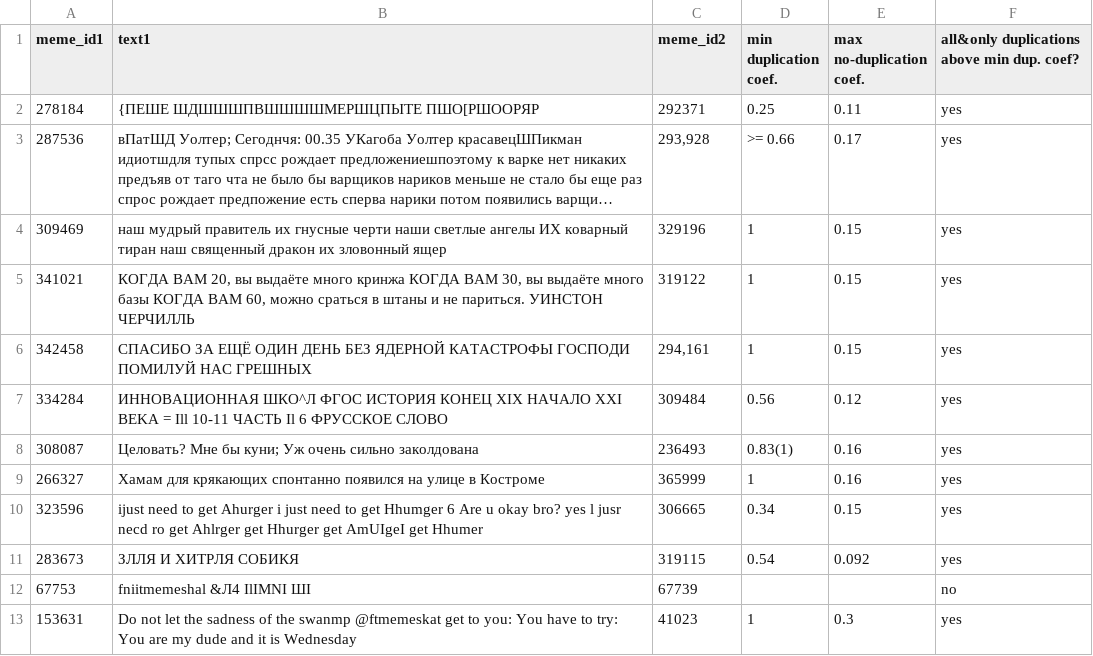
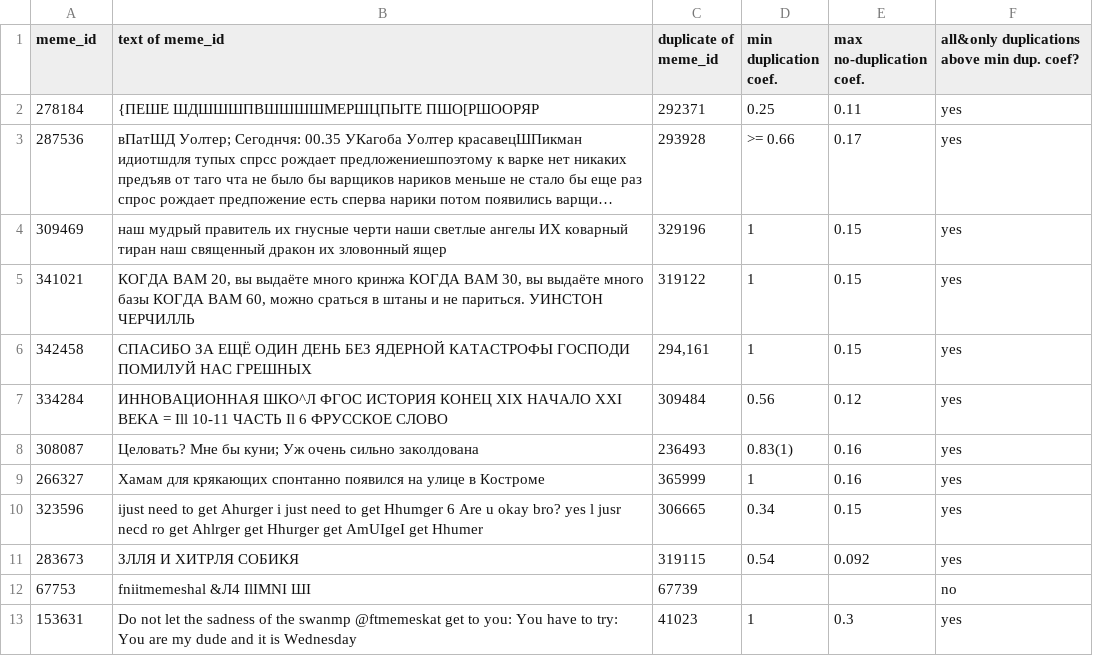
Before and after one commit to SUPERustam/yet_another_ff_research, a CSV file: images/dupblication.csv, drawn as a sheet; long unchanged cells end in …; the diff names each change by its address in the sheet, - before the commit and + after, or states it on an @@ line.

Commit message:
Update duplication research

```diff
--- a/images/dupblication.csv
+++ b/images/dupblication.csv
-A1: meme_id1
+A1: meme_id
-B1: text1
+B1: text of meme_id
-C1: meme_id2
+C1: duplicate of meme_id
-C3 (duplicate of meme_id): 293,928
+C3 (duplicate of meme_id): 293928
```
